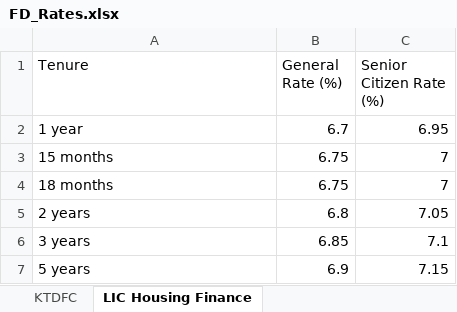
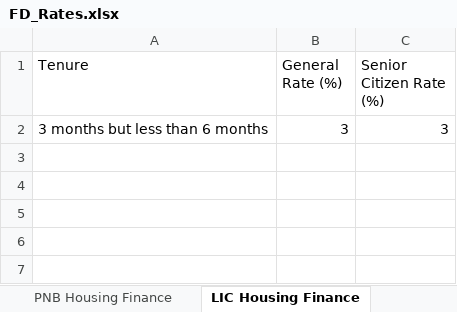
Before and after one commit to yashrao2607/web-scrape, an Excel workbook: output/FD_Rates.xlsx, sheet LIC Housing Finance, drawn as a sheet; values as stored, in another font and other column widths than the file's, no borders; removed rows and columns are numbered as before the commit, all else as after; the diff names each change by its address in the sheet, - before the commit and + after, or states it on an @@ line.

```diff
--- a/output/FD_Rates.xlsx (sheet LIC Housing Finance)
+++ b/output/FD_Rates.xlsx (sheet LIC Housing Finance)
-sheet tab: KTDFC
-row 2: 1 year | 6.7 | 6.95
-row 3: 15 months | 6.75 | 7
-row 4: 18 months | 6.75 | 7
-row 5: 2 years | 6.8 | 7.05
-row 6: 3 years | 6.85 | 7.1
-row 7: 5 years | 6.9 | 7.15
+row 2: 3 months but less than 6 months | 3 | 3
```
Also changed, not shown: other sheet tabs.
